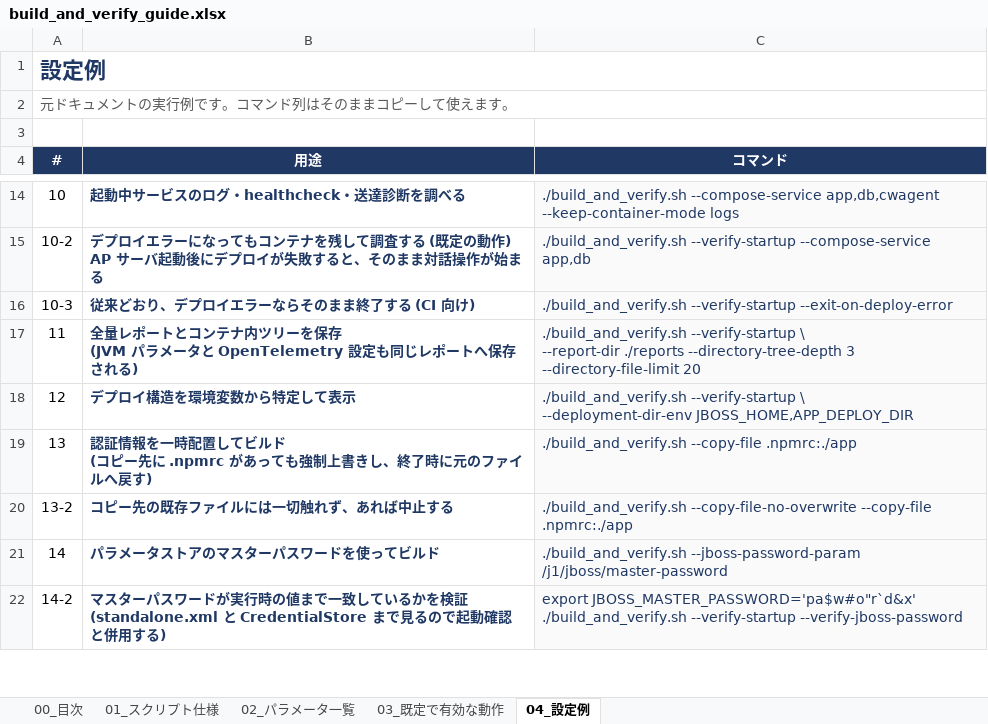
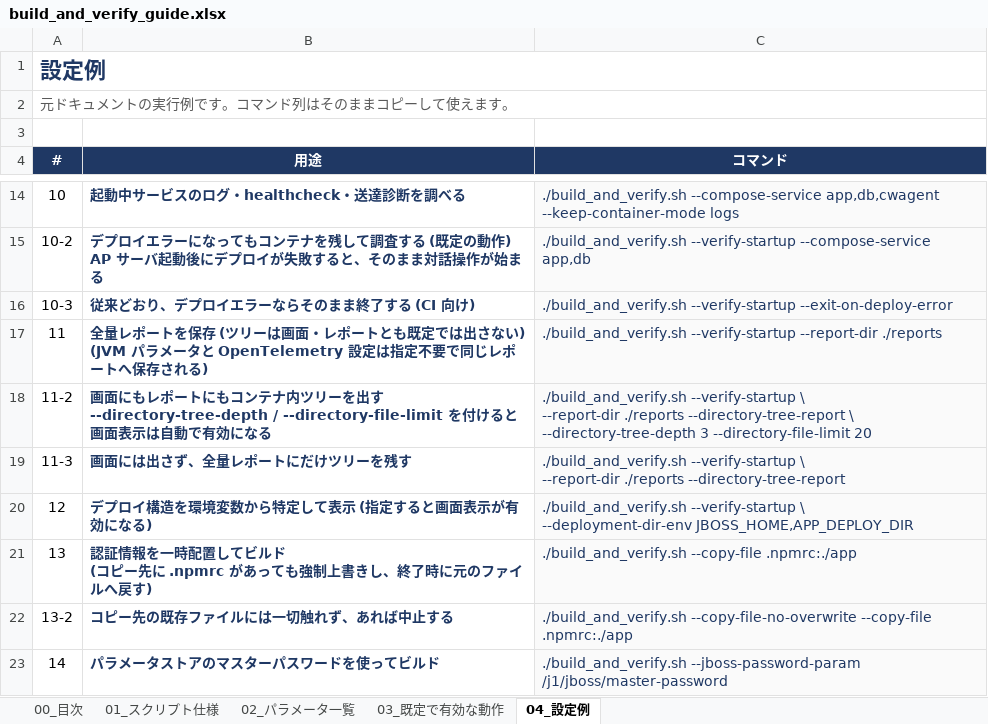
Before and after one commit to ProjectRubyRing/Container_Compose_Build_Push_v2_from_Codex, an Excel workbook: docs/build_and_verify_guide.xlsx, sheet 04_設定例, drawn as a sheet; only a part is shown, gaps mark what is left out; the shorter side is filled out with more unchanged rows; values as stored, in another font and other column widths than the file's, no borders; removed rows and columns are numbered as before the commit, all else as after; ↵ is a line break in a cell; the diff names each change by its address in the sheet, - before the commit and + after, or states it on an @@ line.

```diff
--- a/docs/build_and_verify_guide.xlsx (sheet 04_設定例)
+++ b/docs/build_and_verify_guide.xlsx (sheet 04_設定例)
-row 17: 11 | 全量レポートとコンテナ内ツリーを保存 ↵ (JVM パラメータと OpenTelemetry 設定も同じレポートへ保存される) | ./build_and_verify.sh --verify-startup \ ↵ --report-dir ./reports --directory-tree-depth 3 --directory-file-limit 20
+row 17: 11 | 全量レポートを保存 (ツリーは画面・レポートとも既定では出さない) ↵ (JVM パラメータと OpenTelemetry 設定は指定不要で同じレポートへ保存される) | ./build_and_verify.sh --verify-startup --report-dir ./reports
+row 18: 11-2 | 画面にもレポートにもコンテナ内ツリーを出す ↵ --directory-tree-depth / --directory-file-limit を付けると画面表示は自動で有効になる | ./build_and_verify.sh --verify-startup \ ↵ --report-dir ./reports --directory-tree-report \ ↵ --directory-tree-depth 3 --directory-file-limit 20
+row 19: 11-3 | 画面には出さず、全量レポートにだけツリーを残す | ./build_and_verify.sh --verify-startup \ ↵ --report-dir ./reports --directory-tree-report
-B20 (用途): デプロイ構造を環境変数から特定して表示
+B20 (用途): デプロイ構造を環境変数から特定して表示 (指定すると画面表示が有効になる)
```
Also changed, not shown: sheet 02_パラメータ一覧, sheet 03_既定で有効な動作, sheet 01_スクリプト仕様, sheet 00_目次, docs/build_and_push_guide.xlsx, docs/buildx_build_and_push_guide.xlsx, 5 other files.
